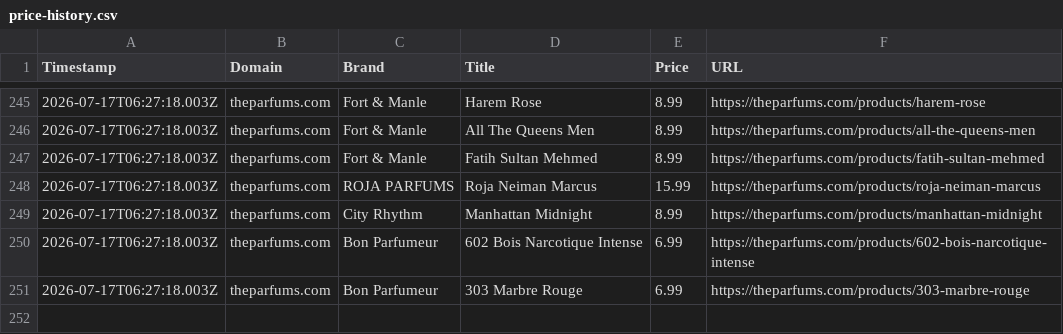
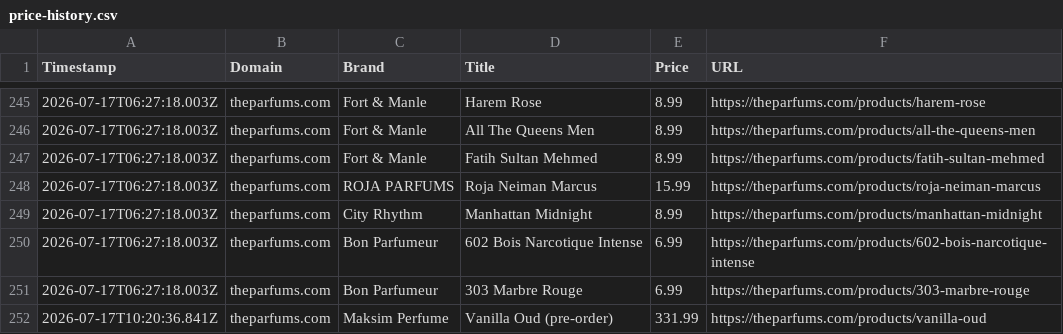
Before and after one commit to atllogix/fragrance-monitor, a CSV file: price-history.csv, drawn as a sheet; only a part is shown, gaps mark what is left out; the diff names each change by its address in the sheet, - before the commit and + after, or states it on an @@ line.

```diff
--- a/price-history.csv
+++ b/price-history.csv
+row 252: 2026-07-17T10:20:36.841Z | theparfums.com | Maksim Perfume | Vanilla Oud (pre-order) | 331.99 | https://theparfums.com/products/vanilla-oud
```
Also changed, not shown: 1 other file.
